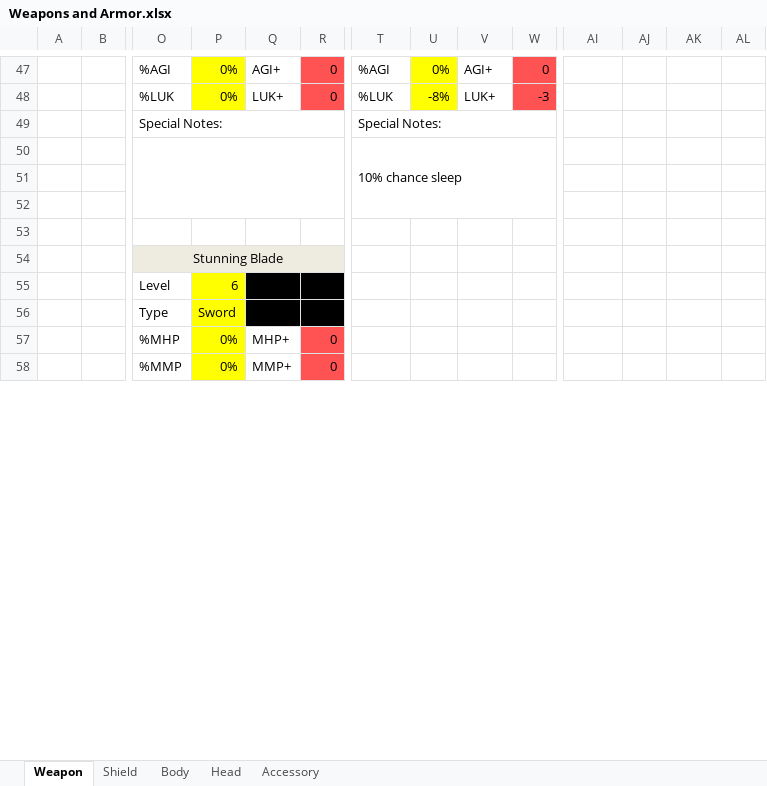
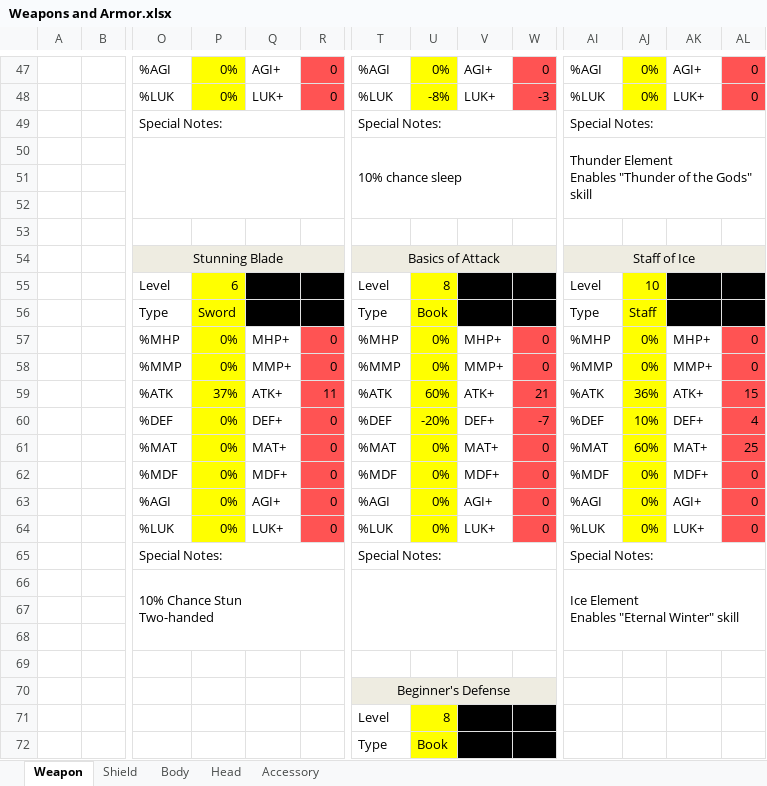
Before and after one commit to Mid-Boss/Reminiscence, an Excel workbook: Weapons and Armor.xlsx, sheet Weapon, drawn as a sheet; only a part is shown, gaps mark what is left out; values as stored, in another font and other column widths than the file's, no borders; removed rows and columns are numbered as before the commit, all else as after; rows hold the shown columns only; ↵ is a line break in a cell; the diff covers the shown part only; the diff names each change by its address in the sheet, - before the commit and + after, or states it on an @@ line.

Commit message:
Kreole Map Work, Added a Few Weapons

```diff
--- a/Weapons and Armor.xlsx (sheet Weapon)
+++ b/Weapons and Armor.xlsx (sheet Weapon)
-AI47: (empty)
+AI47: %AGI
-AJ47:AJ48 fill: none
+AJ47:AJ48 fill: #FFFF00
-AJ47:AJ48: (empty)
+AJ47:AJ48: 0%
-AK47: (empty)
+AK47: AGI+
-AL47:AL48 fill: none
+AL47:AL48 fill: #FF5353
-AL47:AL48: (empty)
+AL47:AL48: 0
-AI48: (empty)
+AI48: %LUK
-AK48: (empty)
+AK48: LUK+
-AI49: (empty)
+AI49: Special Notes:
+AI49:AL49 merged
-AI50: (empty)
+AI50: Thunder Element ↵ Enables "Thunder of the Gods" skill
+AI50:AL52 merged
-row 54:  |  | Stunning Blade
-row 55:  |  | Level | 6
+row 54:  |  | Stunning Blade |  |  |  | Basics of Attack |  |  |  | Staff of Ice
+row 55:  |  | Level | 6 |  |  | Level | 8 |  |  | Level | 10
+row 56:  |  | Type | Sword |  |  | Type | Book |  |  | Type | Staff
+row 57:  |  | %MHP | 0% | MHP+ | 0 | %MHP | 0% | MHP+ | 0 | %MHP | 0% | MHP+ | 0
+row 58:  |  | %MMP | 0% | MMP+ | 0 | %MMP | 0% | MMP+ | 0 | %MMP | 0% | MMP+ | 0
+row 59:  |  | %ATK | 37% | ATK+ | 11 | %ATK | 60% | ATK+ | 21 | %ATK | 36% | ATK+ | 15
+row 60:  |  | %DEF | 0% | DEF+ | 0 | %DEF | -20% | DEF+ | -7 | %DEF | 10% | DEF+ | 4
+row 61:  |  | %MAT | 0% | MAT+ | 0 | %MAT | 0% | MAT+ | 0 | %MAT | 60% | MAT+ | 25
+row 62:  |  | %MDF | 0% | MDF+ | 0 | %MDF | 0% | MDF+ | 0 | %MDF | 0% | MDF+ | 0
+row 63:  |  | %AGI | 0% | AGI+ | 0 | %AGI | 0% | AGI+ | 0 | %AGI | 0% | AGI+ | 0
+row 64:  |  | %LUK | 0% | LUK+ | 0 | %LUK | 0% | LUK+ | 0 | %LUK | 0% | LUK+ | 0
+row 65:  |  | Special Notes: |  |  |  | Special Notes: |  |  |  | Special Notes:
+row 66:  |  | 10% Chance Stun ↵ Two-handed |  |  |  |  |  |  |  | Ice Element ↵ Enables "Eternal Winter" skill
-row 67:  |  | Type | Sword
+row 67: (empty)
-P67:P69 fill: #FFFF00
+P67:P69 fill: none
-Q67:R67 fill: #000000
+Q67:R67 fill: none
-row 68:  |  | %MHP | 0% | MHP+ | 0
+row 68: (empty)
-R68:R69 fill: #FF5353
+R68:R69 fill: none
-row 69:  |  | %MMP | 0% | MMP+ | 0
+row 69: (empty)
+row 70:  |  |  |  |  |  | Beginner's Defense
+row 71:  |  |  |  |  |  | Level | 8
+row 72:  |  |  |  |  |  | Type | Book
```
Also changed, not shown: 33 added rows, 64 edited cells, cell formats and merged cells elsewhere in this sheet, 21 other files.
